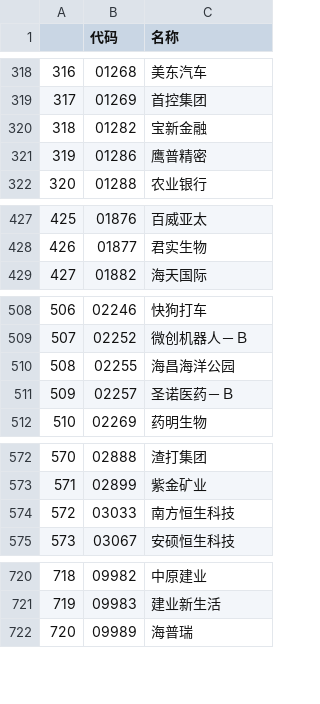
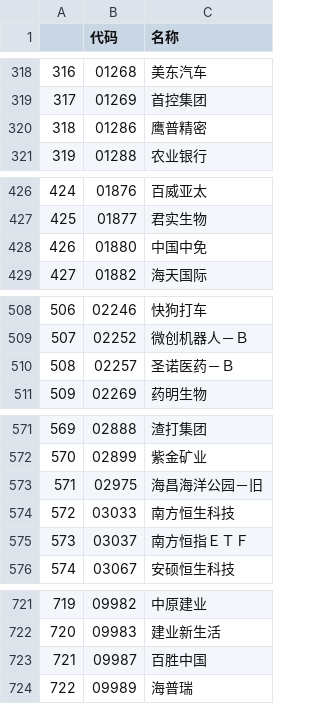
Before and after one commit to nessessary/autoxd, a CSV file: autoxd/datas/tdx_gan_codes.csv, drawn as a sheet; only a part is shown, gaps mark what is left out; removed rows and columns are numbered as before the commit, all else as after; the diff covers the shown part only; the diff names each change by its address in the sheet, - before the commit and + after, or states it on an @@ line.

```diff
--- a/autoxd/datas/tdx_gan_codes.csv
+++ b/autoxd/datas/tdx_gan_codes.csv
-row 320: 318 | 01282 | 宝新金融
@@ column A renumbered between rows 320 and 731 @@
+row 428: 426 | 01880 | 中国中免
-row 510: 508 | 02255 | 海昌海洋公园
+row 573: 571 | 02975 | 海昌海洋公园－旧
+row 575: 573 | 03037 | 南方恒指ＥＴＦ
+row 723: 721 | 09987 | 百胜中国
```
Also changed, not shown: 1 added row and 3 edited cells elsewhere in this file, autoxd/datas/tdx_codes.csv, 3 other files.
